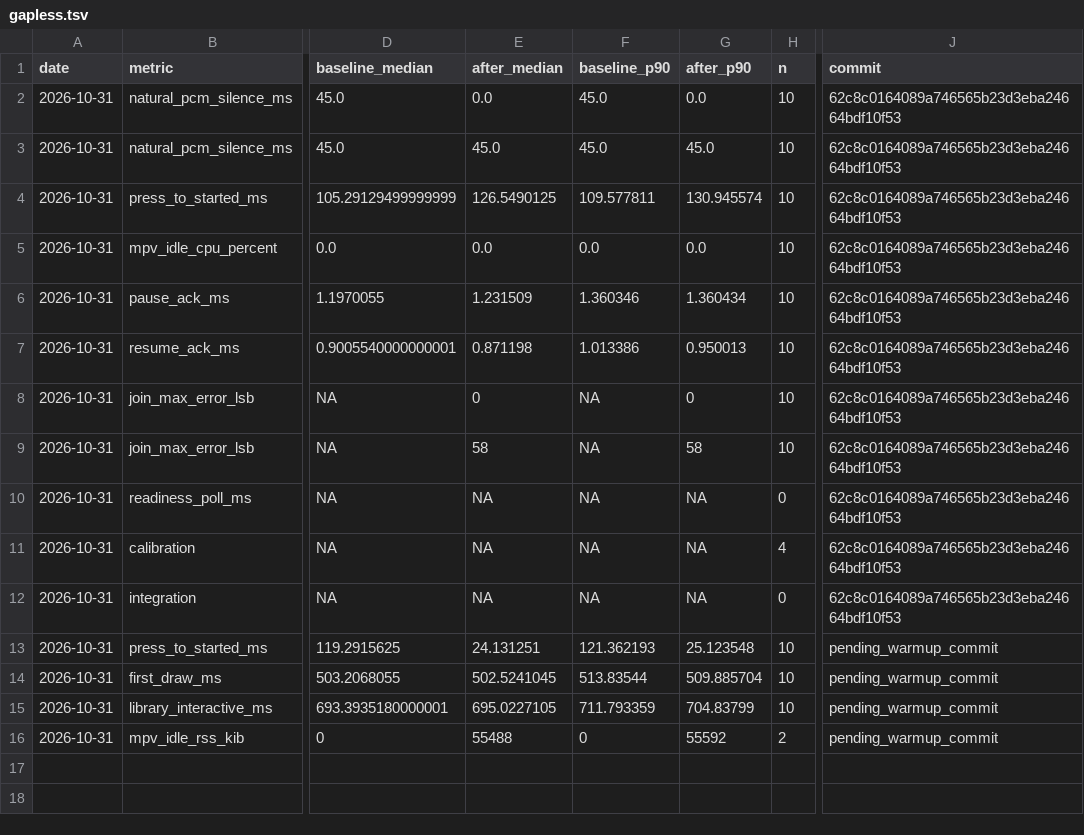
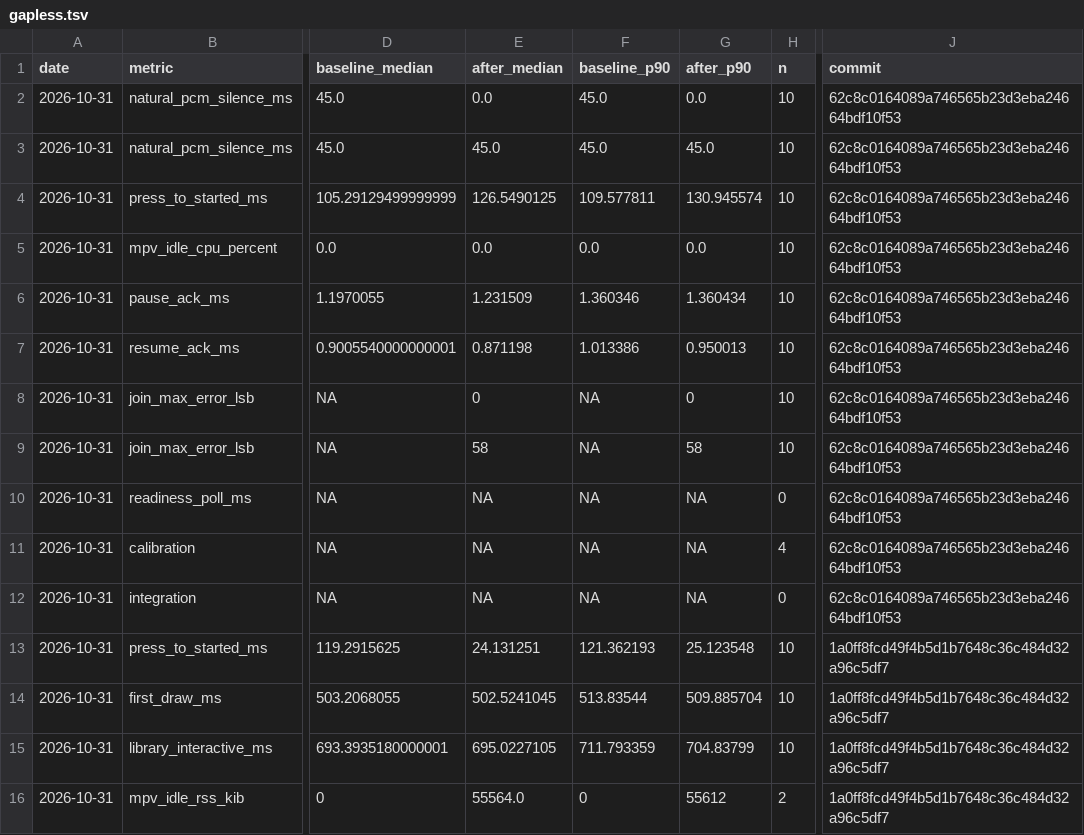
Before and after one commit to HuuTrucNguyen0508/Kainos-Player, a TSV file: docs/perf/gapless.tsv, drawn as a sheet; only a part is shown, gaps mark what is left out; the diff names each change by its address in the sheet, - before the commit and + after, or states it on an @@ line.

```diff
--- a/docs/perf/gapless.tsv
+++ b/docs/perf/gapless.tsv
-J13:J16 (commit): pending_warmup_commit
+J13:J16 (commit): 1a0ff8fcd49f4b5d1b7648c36c484d32a96c5df7
-E16 (after_median): 55488
+E16 (after_median): 55564.0
-G16 (after_p90): 55592
+G16 (after_p90): 55612
```
Also changed, not shown: 26 other files.
